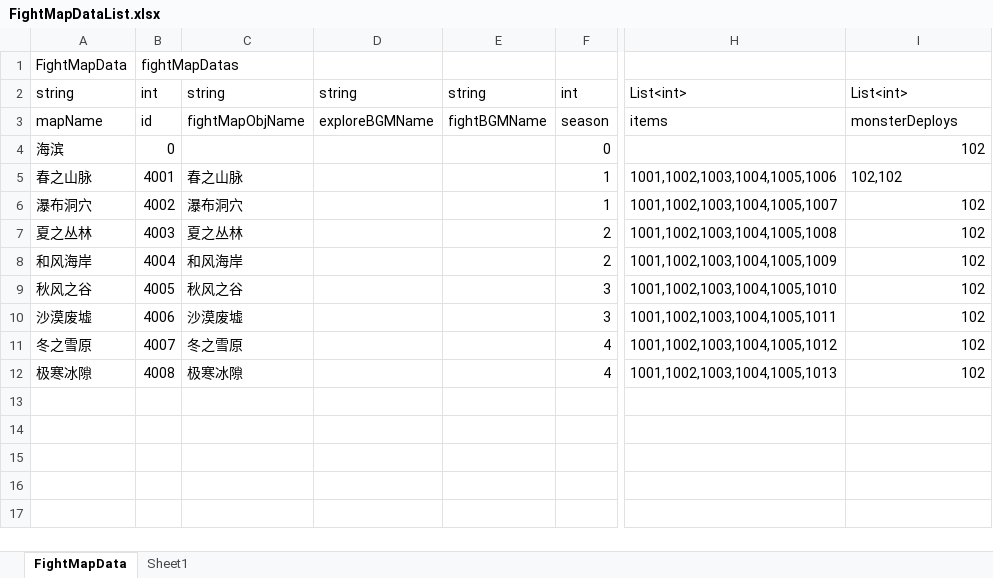
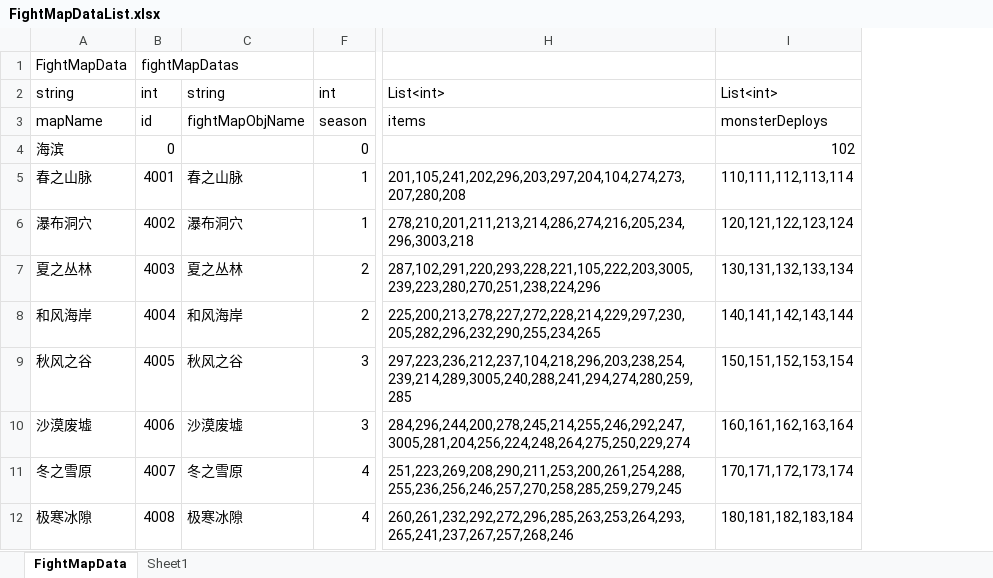
Before and after one commit to shanflyer/Rune-Factory, an Excel workbook: Datas/FightMapDataList.xlsx, sheet FightMapData, drawn as a sheet; only a part is shown, gaps mark what is left out; values as stored, in another font and other column widths than the file's, no borders; removed rows and columns are numbered as before the commit, all else as after; the diff names each change by its address in the sheet, - before the commit and + after, or states it on an @@ line.

```diff
--- a/Datas/FightMapDataList.xlsx (sheet FightMapData)
+++ b/Datas/FightMapDataList.xlsx (sheet FightMapData)
@@ column D hidden, rows 2-3: string | exploreBGMName @@
@@ column E hidden, rows 2-3: string | fightBGMName @@
-column H, rows 2-12: List<int> | items |  | 1001,1002,1003,1004,1005,1006 | 1001,1002,1003,1004,1005,1007 | 1001,1002,1003,1004,1005,1008 | 1001,1002,1003,1004,1005,1009 | 1001,1002,1003,1004,1005,1010 | 1001,1002,1003,1004,1005,1011 | 1001,1002,1003,1004,1005,1012 | 1001,1002,1003,1004,1005,1013
+column H, rows 2-12: List<int> | items |  | 201,105,241,202,296,203,297,204,104,274,273,207,280,208 | 278,210,201,211,213,214,286,274,216,205,234,296,3003,218 | 287,102,291,220,293,228,221,105,222,203,3005,239,223,280,270,251,238,224,296 | 225,200,213,278,227,272,228,214,229,297,230,205,282,296,232,290,255,234,265 | 297,223,236,212,237,104,218,296,203,238,254,239,214,289,3005,240,288,241,294,274,280,259,285 | 284,296,244,200,278,245,214,255,246,292,247,3005,281,204,256,224,248,264,275,250,229,274 | 251,223,269,208,290,211,253,200,261,254,288,255,236,256,246,257,270,258,285,259,279,245 | 260,261,232,292,272,296,285,263,253,264,293,265,241,237,267,257,268,246
-I5: 102,102
+I5: 110,111,112,113,114
-I6: 102
+I6: 120,121,122,123,124
-I7: 102
+I7: 130,131,132,133,134
-I8: 102
+I8: 140,141,142,143,144
-I9: 102
+I9: 150,151,152,153,154
-I10: 102
+I10: 160,161,162,163,164
-I11: 102
+I11: 170,171,172,173,174
-I12: 102
+I12: 180,181,182,183,184
```
Also changed, not shown: sheet Sheet1, Datas/FormulaData.xlsx, Datas/GameRandomDataList.xlsx, 5 other files.
